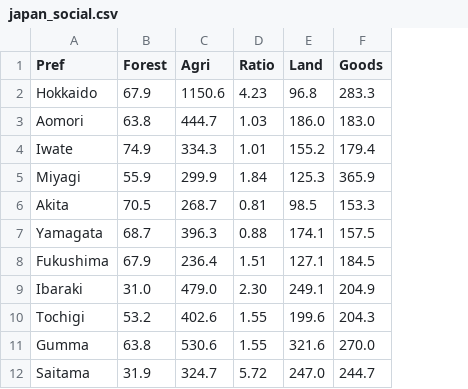
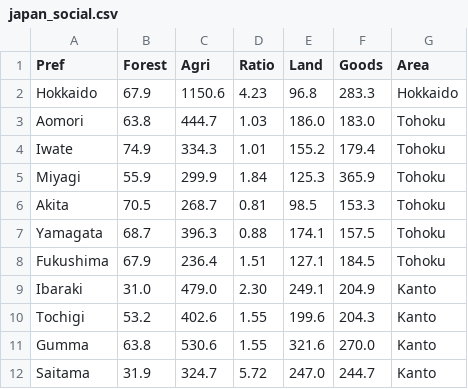
Before and after one commit to noboru-murata/statistical-data-analysis2, a CSV file: docs/data/japan_social.csv, drawn as a sheet; only a part is shown; the diff names each change by its address in the sheet, - before the commit and + after, or states it on an @@ line.

```diff
--- a/docs/data/japan_social.csv
+++ b/docs/data/japan_social.csv
+column G (Area), rows 2-12: Hokkaido | Tohoku | Tohoku | Tohoku | Tohoku | Tohoku | Tohoku | Kanto | Kanto | Kanto | Kanto
```
Also changed, not shown: 25 other files.
